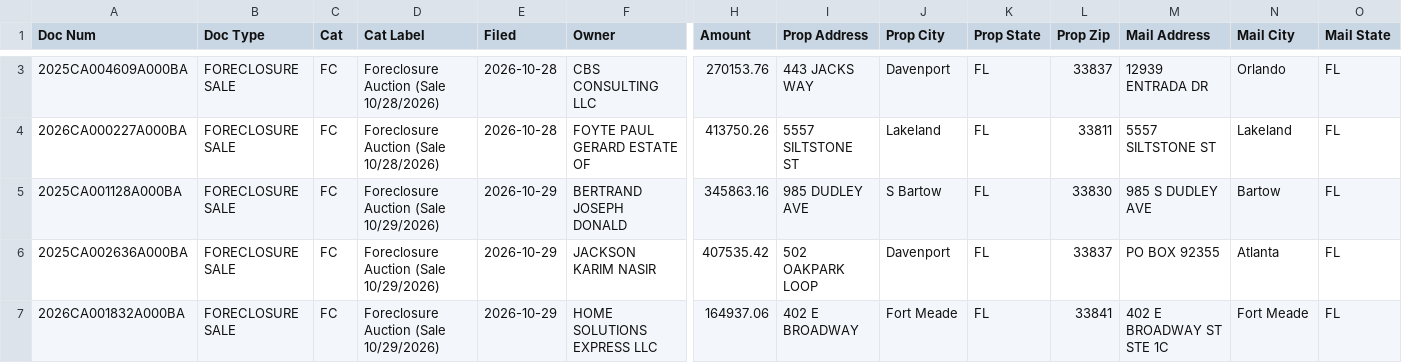
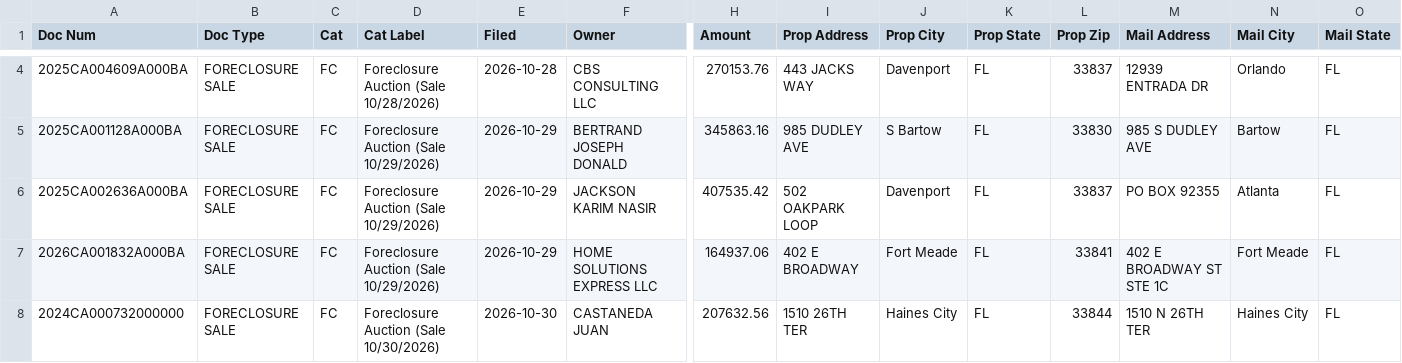
Before and after one commit to Sellmyhousefast247/Polk-leads, a CSV file: data/ghl_export.csv, drawn as a sheet; only a part is shown, gaps mark what is left out; the shorter side is filled out with more unchanged rows; removed rows and columns are numbered as before the commit, all else as after; rows hold the shown columns only; the diff covers the shown part only; the diff names each change by its address in the sheet, - before the commit and + after, or states it on an @@ line.

```diff
--- a/data/ghl_export.csv
+++ b/data/ghl_export.csv
-row 4: 2026CA000227A000BA | FORECLOSURE SALE | FC | Foreclosure Auction (Sale 10/28/2026) | 2026-10-28 | FOYTE PAUL GERARD ESTATE OF | 413750.26 | 5557 SILTSTONE ST | Lakeland | FL | 33811 | 5557 SILTSTONE ST | Lakeland | FL
```
Also changed, not shown: 1 added row, 1 removed row and 15 edited cells elsewhere in this file, data/skiptrace_export.csv, 3 other files.
